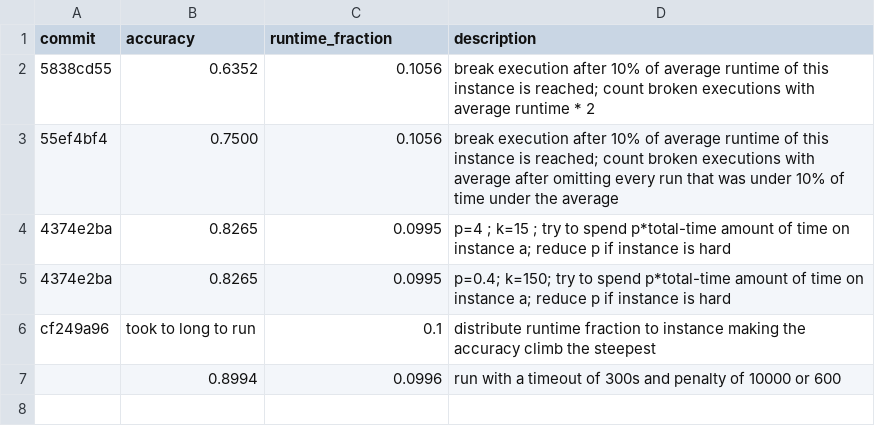
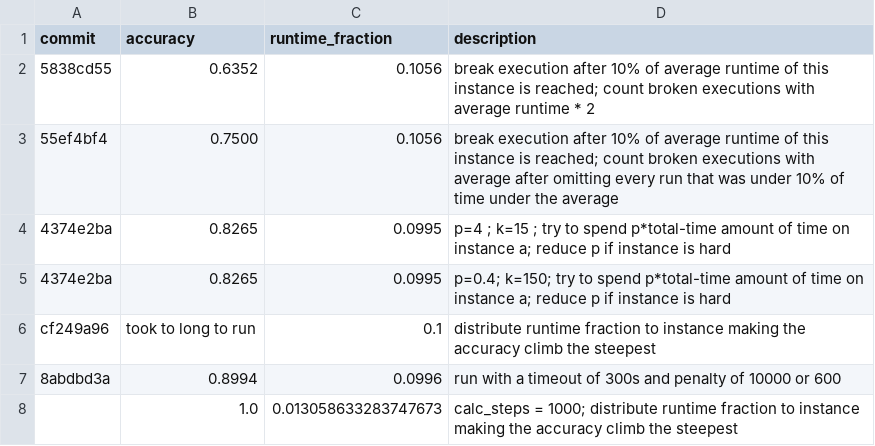
Before and after one commit to Jonas-Maihoefer/unknown-solver-rank-predictor, a CSV file: results.csv, drawn as a sheet.

Commit message:
test: first working incremental runtime add test

```diff
--- a/results.csv
+++ b/results.csv
@@ -6,2 +6,3 @@ commit,accuracy,runtime_fraction,description
 cf249a96,took to long to run,0.1,distribute runtime fraction to instance making the accuracy climb the steepest
-,0.8994,0.0996,run with a timeout of 300s and penalty of 10000 or 600
+8abdbd3a,0.8994,0.0996,run with a timeout of 300s and penalty of 10000 or 600
+,1.0,0.013058633283747673,calc_steps = 1000; distribute runtime fraction to instance making the accuracy climb the steepest
```
Also changed, not shown: 1 other file.
